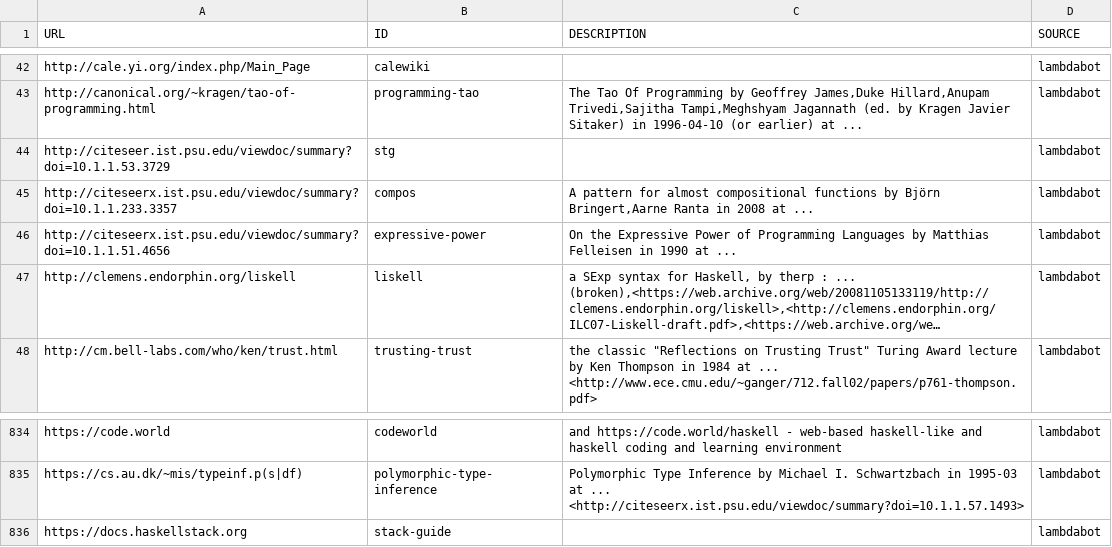
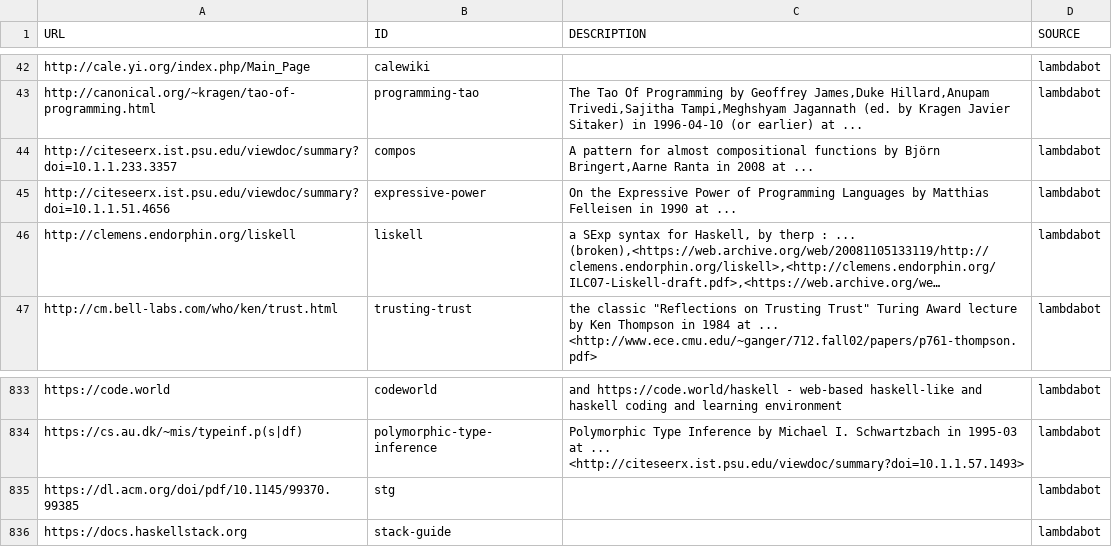
Before and after one commit to simonmichael/haskell-links-data, a TSV file: lambdabot.tsv, drawn as a sheet; only a part is shown, gaps mark what is left out; long unchanged cells end in ….

Commit message:
update lambdabot

```diff
--- a/lambdabot.tsv
+++ b/lambdabot.tsv
@@ -43,3 +43,2 @@ http://cale.yi.org/index.php/Main_Page	calewiki		lambdabot
 http://canonical.org/~kragen/tao-of-programming.html	programming-tao	"The Tao Of Programming" by Geoffrey James,Duke Hillard,Anupam Trivedi,Sajitha Tampi,Meghshyam Jagannath (ed. by Kragen Javier Sitaker) in 1996-04-10 (or earlier) at  ... 	lambdabot
-http://citeseer.ist.psu.edu/viewdoc/summary?doi=10.1.1.53.3729	stg		lambdabot
 http://citeseerx.ist.psu.edu/viewdoc/summary?doi=10.1.1.233.3357	compos	"A pattern for almost compositional functions" by Björn Bringert,Aarne Ranta in 2008 at  ... 	lambdabot
@@ -835,2 +834,3 @@ https://code.world	codeworld	and https://code.world/haskell - web-based haskell-
 https://cs.au.dk/~mis/typeinf.p(s|df)	polymorphic-type-inference	"Polymorphic Type Inference" by Michael I. Schwartzbach in 1995-03 at  ... <http://citeseerx.ist.psu.edu/viewdoc/summary?doi=10.1.1.57.1493>	lambdabot
+https://dl.acm.org/doi/pdf/10.1145/99370.99385	stg		lambdabot
 https://docs.haskellstack.org	stack-guide		lambdabot
```
